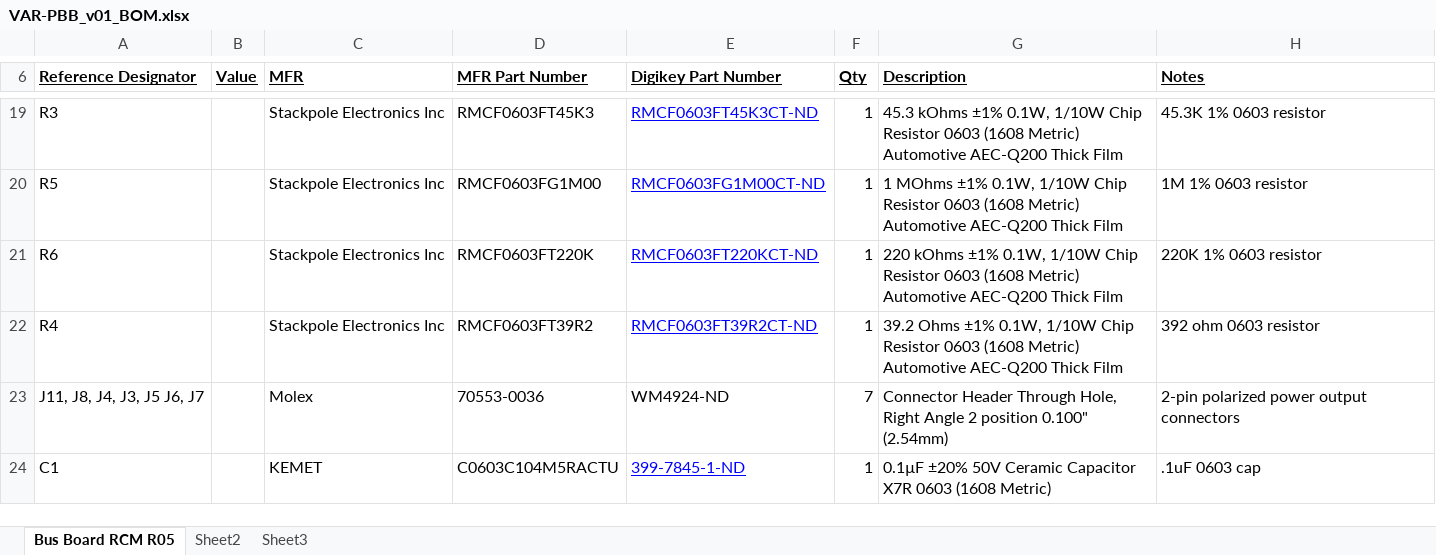
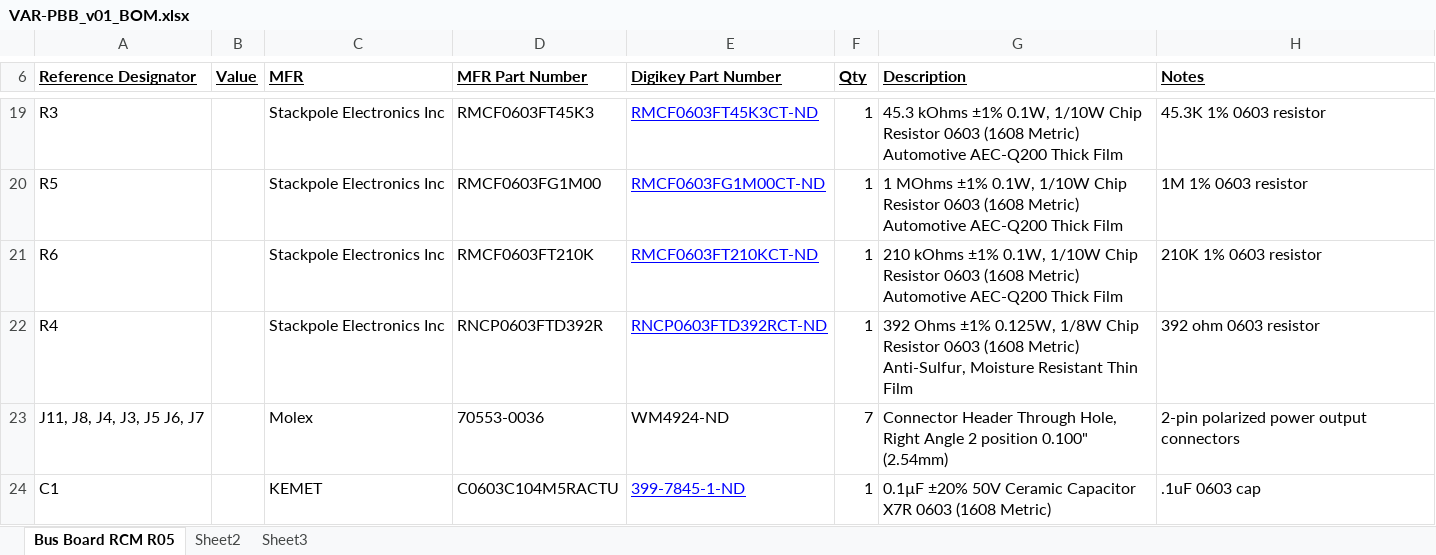
Before and after one commit to Engineering-3/VAR-PBB, an Excel workbook: VAR-PBB_v01/VAR-PBB_v01_BOM.xlsx, sheet Bus Board RCM R05, drawn as a sheet; only a part is shown, gaps mark what is left out; values as stored, in another font and other column widths than the file's, no borders; the diff names each change by its address in the sheet, - before the commit and + after, or states it on an @@ line.

Commit message:
Latest version of VAR-PBB, as built. Updated under voltage cutout resistor to get UVLO to around 8.1 V.

```diff
--- a/VAR-PBB_v01/VAR-PBB_v01_BOM.xlsx (sheet Bus Board RCM R05)
+++ b/VAR-PBB_v01/VAR-PBB_v01_BOM.xlsx (sheet Bus Board RCM R05)
-D21 (MFR Part Number): RMCF0603FT220K
+D21 (MFR Part Number): RMCF0603FT210K
-E21 (Digikey Part Number): RMCF0603FT220KCT-ND
+E21 (Digikey Part Number): RMCF0603FT210KCT-ND
-G21 (Description): 220 kOhms ±1%…
+G21 (Description): 210 kOhms ±1%…
-H21 (Notes): 220K 1% 0603 resistor
+H21 (Notes): 210K 1% 0603 resistor
-D22 (MFR Part Number): RMCF0603FT39R2
+D22 (MFR Part Number): RNCP0603FTD392R
-E22 (Digikey Part Number): RMCF0603FT39R2CT-ND
+E22 (Digikey Part Number): RNCP0603FTD392RCT-ND
-G22 (Description): 39.2 Ohms ±1% 0.1W, 1/10W Chip Resistor 0603 (1608 Metric) Automotive AEC-Q200 Thick Film
+G22 (Description): 392 Ohms ±1% 0.125W, 1/8W Chip Resistor 0603 (1608 Metric) Anti-Sulfur, Moisture Resistant Thin Film
```
Also changed, not shown: 6 other files.
